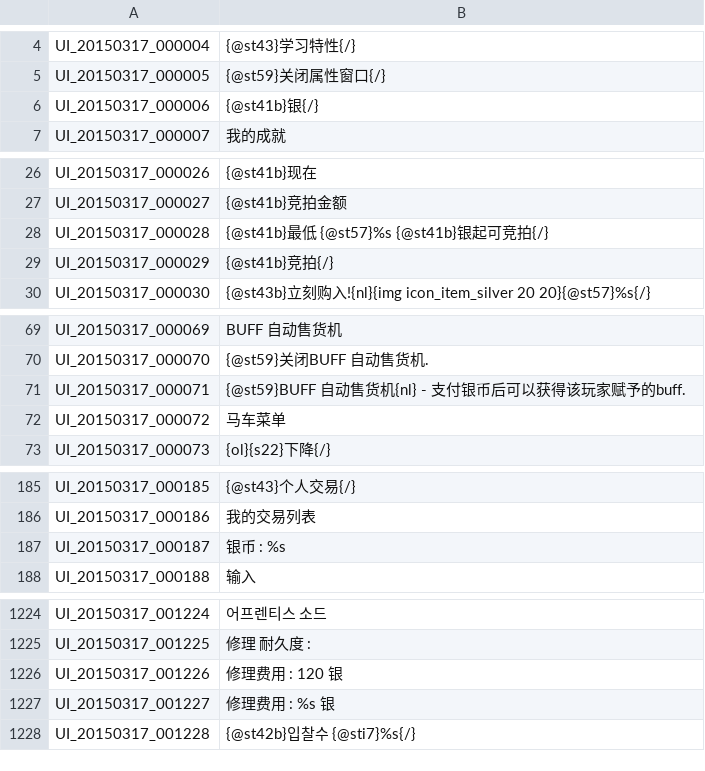
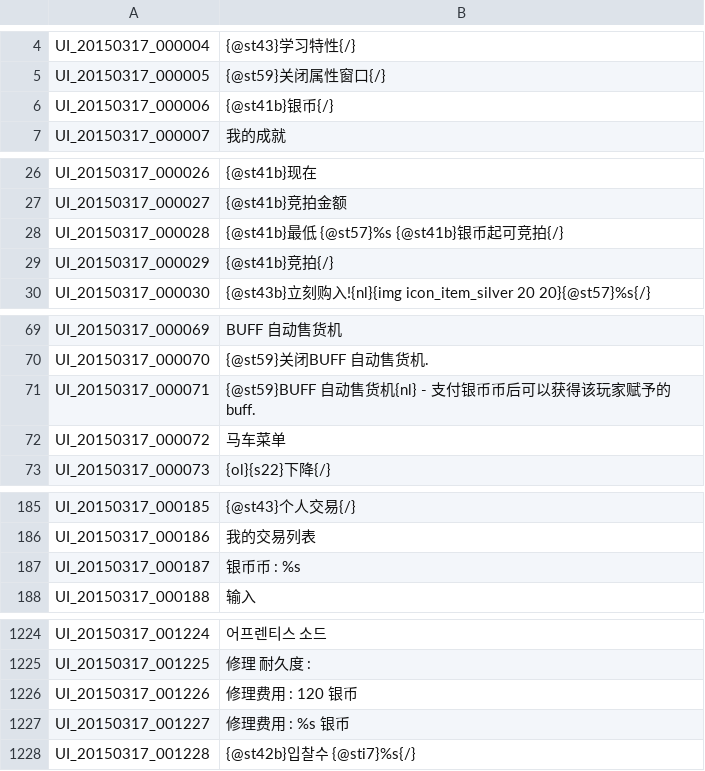
Before and after one commit to unicorn00/ChineseTranslation, a TSV file: UI.tsv, drawn as a sheet; only a part is shown, gaps mark what is left out; the diff covers the shown part only.

Commit message:
Update UI.tsv

```diff
--- a/UI.tsv
+++ b/UI.tsv
@@ -5,3 +5,3 @@ UI_20150317_000004	{@st43}学习特性{/}
 UI_20150317_000005	{@st59}关闭属性窗口{/}
-UI_20150317_000006	{@st41b}银{/}
+UI_20150317_000006	{@st41b}银币{/}
 UI_20150317_000007	我的成就
@@ -27,3 +27,3 @@ UI_20150317_000026	{@st41b}现在
 UI_20150317_000027	{@st41b}竞拍金额
-UI_20150317_000028	{@st41b}最低 {@st57}%s {@st41b}银起可竞拍{/}
+UI_20150317_000028	{@st41b}最低 {@st57}%s {@st41b}银币起可竞拍{/}
 UI_20150317_000029	{@st41b}竞拍{/}
@@ -70,3 +70,3 @@ UI_20150317_000069	BUFF 自动售货机
 UI_20150317_000070	{@st59}关闭BUFF 自动售货机.
-UI_20150317_000071	{@st59}BUFF 自动售货机{nl} - 支付银币后可以获得该玩家赋予的buff.
+UI_20150317_000071	{@st59}BUFF 自动售货机{nl} - 支付银币币后可以获得该玩家赋予的buff.
 UI_20150317_000072	马车菜单
@@ -186,3 +186,3 @@ UI_20150317_000185	{@st43}个人交易{/}
 UI_20150317_000186	我的交易列表
-UI_20150317_000187	银币 : %s
+UI_20150317_000187	银币币 : %s
 UI_20150317_000188	输入
@@ -1225,4 +1225,4 @@ UI_20150317_001224	어프렌티스 소드
 UI_20150317_001225	修理 耐久度 :
-UI_20150317_001226	修理费用 : 120 银
-UI_20150317_001227	修理费用 : %s 银
+UI_20150317_001226	修理费用 : 120 银币
+UI_20150317_001227	修理费用 : %s 银币
 UI_20150317_001228	{@st42b}입찰수 {@sti7}%s{/}
```
Also changed, not shown: 11 edited cells elsewhere in this file.
